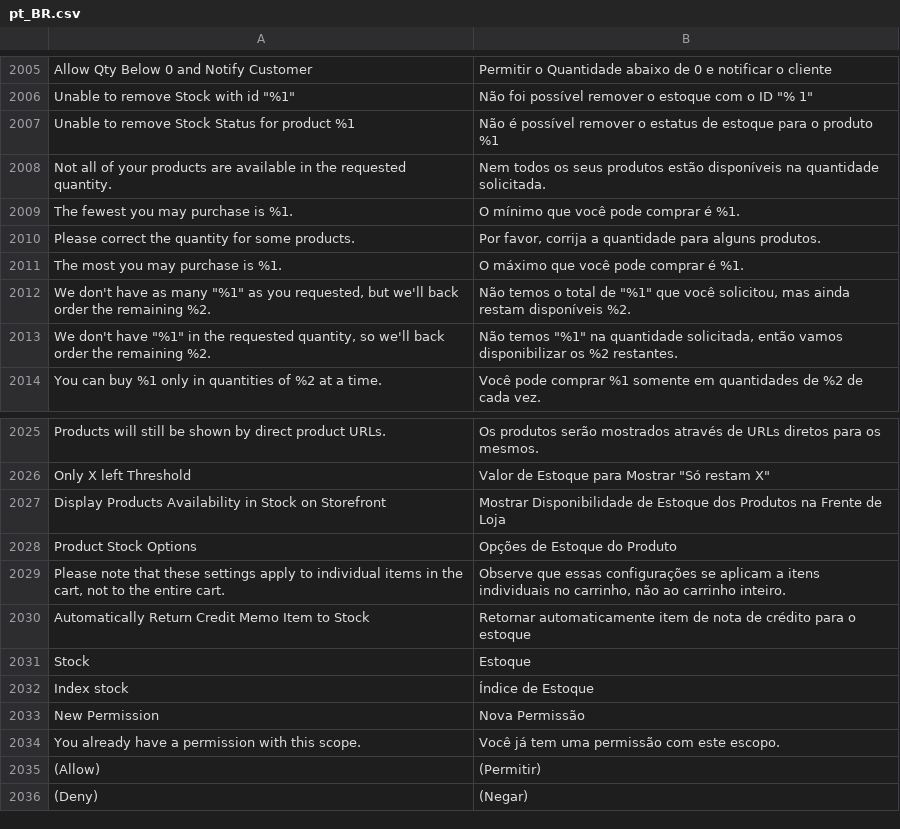
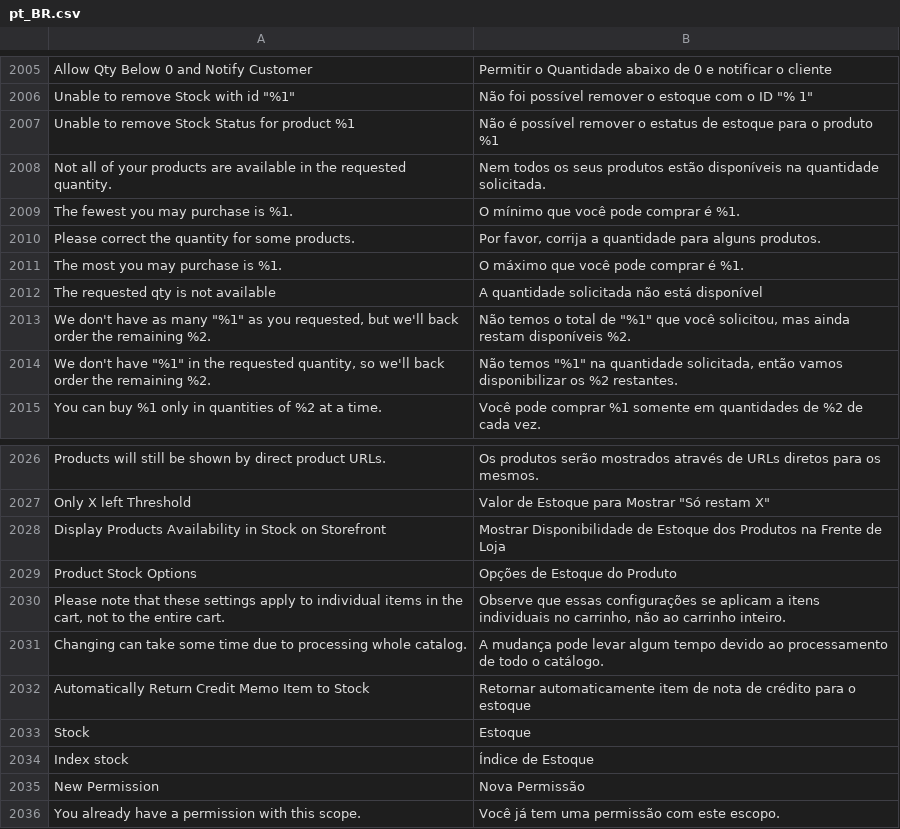
Before and after one commit to magento-l10n/language-pt_BR, a CSV file: pt_BR.csv, drawn as a sheet; only a part is shown, gaps mark what is left out; the shorter side is filled out with more unchanged rows; the diff names each change by its address in the sheet, - before the commit and + after, or states it on an @@ line.

Commit message:
Updating translations from Crowdin.

```diff
--- a/pt_BR.csv
+++ b/pt_BR.csv
+row 2012: The requested qty is not available | A quantidade solicitada não está disponível
+row 2031: Changing can take some time due to processing whole catalog. | A mudança pode levar algum tempo devido ao processamento de todo o catálogo.
```
Also changed, not shown: 1 other file.
